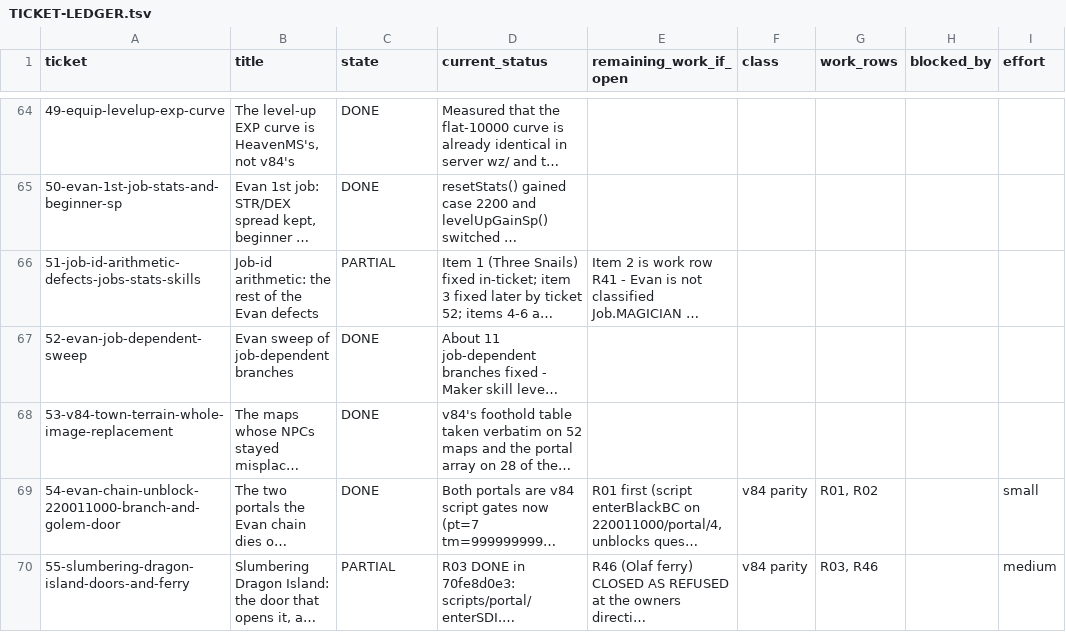
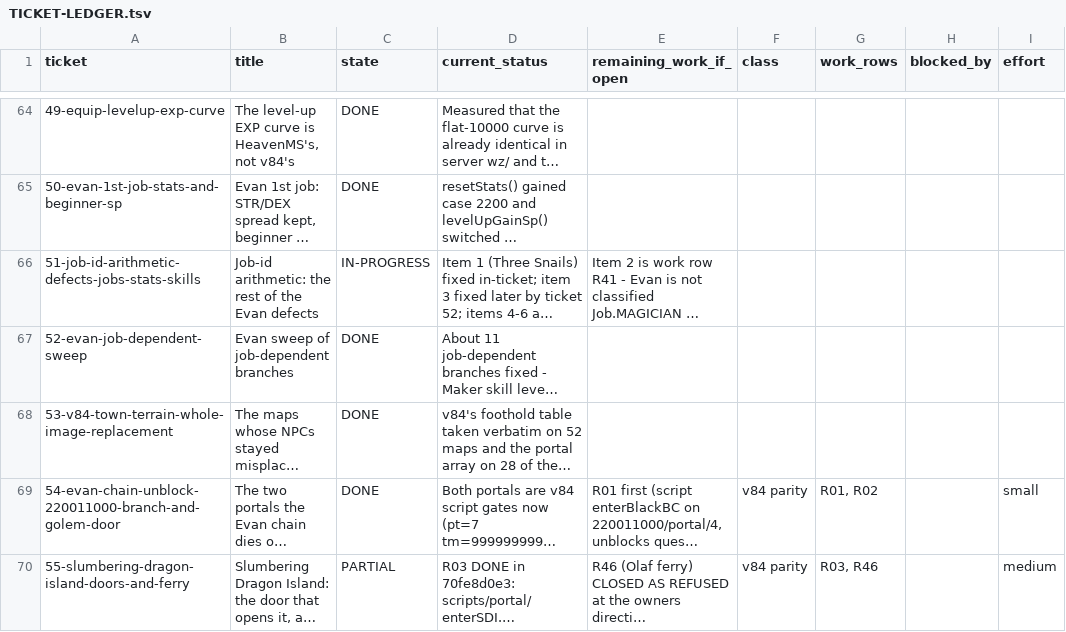
Before and after one commit to eliusupov/QuickStory, a TSV file: docs/work-plan/TICKET-LEDGER.tsv, drawn as a sheet; only a part is shown, gaps mark what is left out; long unchanged cells end in …; the diff covers the shown part only; the diff names each change by its address in the sheet, - before the commit and + after, or states it on an @@ line.

```diff
--- a/docs/work-plan/TICKET-LEDGER.tsv
+++ b/docs/work-plan/TICKET-LEDGER.tsv
-C66 (state): PARTIAL
+C66 (state): IN-PROGRESS
```
Also changed, not shown: 7 edited cells elsewhere in this file.
